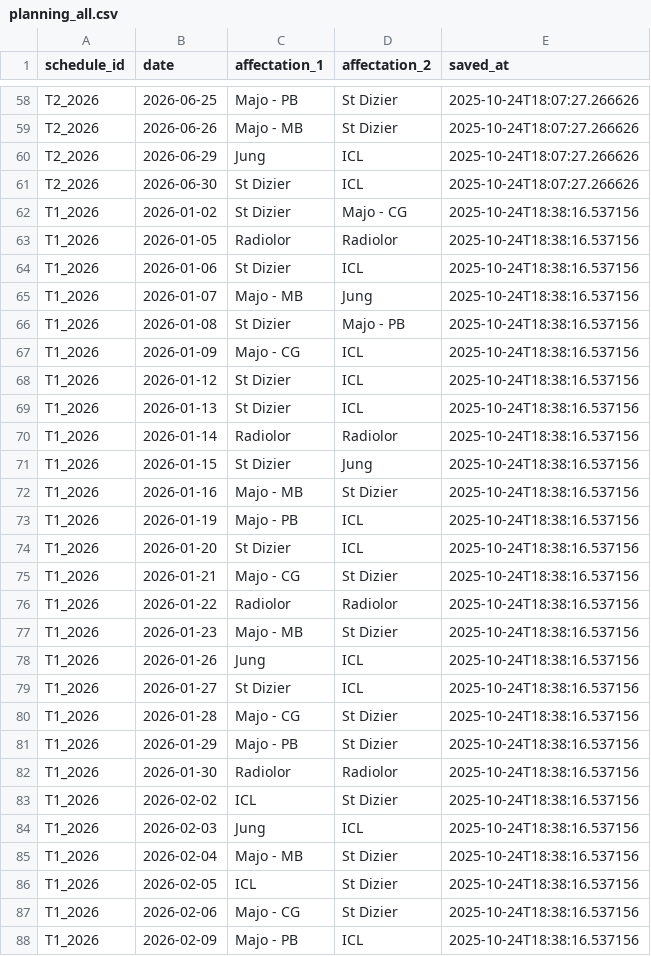
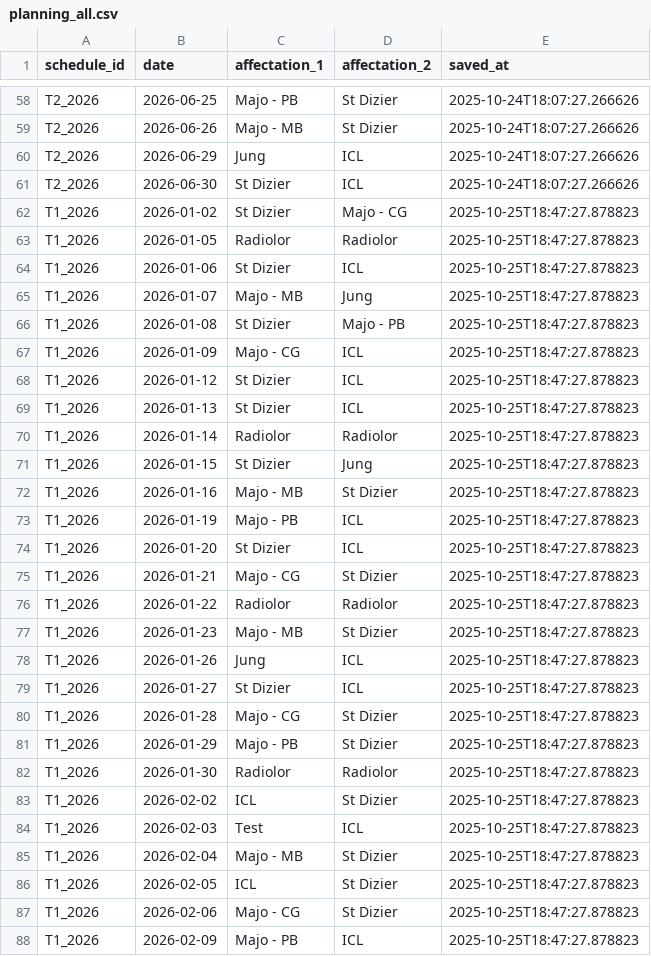
Before and after one commit to JulietteBgl/agenda-generator, a CSV file: data/planning_all.csv, drawn as a sheet; only a part is shown, gaps mark what is left out; the diff covers the shown part only.

Commit message:
Update planning CSV - 2025-10-25 18:47:28

```diff
--- a/data/planning_all.csv
+++ b/data/planning_all.csv
@@ -61,28 +61,28 @@ T2_2026,2026-06-29,Jung,ICL,2025-10-24T18:07:27.266626
 T2_2026,2026-06-30,St Dizier,ICL,2025-10-24T18:07:27.266626
-T1_2026,2026-01-02,St Dizier,Majo - CG,2025-10-24T18:38:16.537156
-T1_2026,2026-01-05,Radiolor,Radiolor,2025-10-24T18:38:16.537156
-T1_2026,2026-01-06,St Dizier,ICL,2025-10-24T18:38:16.537156
-T1_2026,2026-01-07,Majo - MB,Jung,2025-10-24T18:38:16.537156
-T1_2026,2026-01-08,St Dizier,Majo - PB,2025-10-24T18:38:16.537156
-T1_2026,2026-01-09,Majo - CG,ICL,2025-10-24T18:38:16.537156
-T1_2026,2026-01-12,St Dizier,ICL,2025-10-24T18:38:16.537156
-T1_2026,2026-01-13,St Dizier,ICL,2025-10-24T18:38:16.537156
-T1_2026,2026-01-14,Radiolor,Radiolor,2025-10-24T18:38:16.537156
-T1_2026,2026-01-15,St Dizier,Jung,2025-10-24T18:38:16.537156
-T1_2026,2026-01-16,Majo - MB,St Dizier,2025-10-24T18:38:16.537156
-T1_2026,2026-01-19,Majo - PB,ICL,2025-10-24T18:38:16.537156
-T1_2026,2026-01-20,St Dizier,ICL,2025-10-24T18:38:16.537156
-T1_2026,2026-01-21,Majo - CG,St Dizier,2025-10-24T18:38:16.537156
-T1_2026,2026-01-22,Radiolor,Radiolor,2025-10-24T18:38:16.537156
-T1_2026,2026-01-23,Majo - MB,St Dizier,2025-10-24T18:38:16.537156
-T1_2026,2026-01-26,Jung,ICL,2025-10-24T18:38:16.537156
-T1_2026,2026-01-27,St Dizier,ICL,2025-10-24T18:38:16.537156
-T1_2026,2026-01-28,Majo - CG,St Dizier,2025-10-24T18:38:16.537156
-T1_2026,2026-01-29,Majo - PB,St Dizier,2025-10-24T18:38:16.537156
-T1_2026,2026-01-30,Radiolor,Radiolor,2025-10-24T18:38:16.537156
-T1_2026,2026-02-02,ICL,St Dizier,2025-10-24T18:38:16.537156
-T1_2026,2026-02-03,Jung,ICL,2025-10-24T18:38:16.537156
-T1_2026,2026-02-04,Majo - MB,St Dizier,2025-10-24T18:38:16.537156
-T1_2026,2026-02-05,ICL,St Dizier,2025-10-24T18:38:16.537156
-T1_2026,2026-02-06,Majo - CG,St Dizier,2025-10-24T18:38:16.537156
-T1_2026,2026-02-09,Majo - PB,ICL,2025-10-24T18:38:16.537156
+T1_2026,2026-01-02,St Dizier,Majo - CG,2025-10-25T18:47:27.878823
+T1_2026,2026-01-05,Radiolor,Radiolor,2025-10-25T18:47:27.878823
+T1_2026,2026-01-06,St Dizier,ICL,2025-10-25T18:47:27.878823
+T1_2026,2026-01-07,Majo - MB,Jung,2025-10-25T18:47:27.878823
+T1_2026,2026-01-08,St Dizier,Majo - PB,2025-10-25T18:47:27.878823
+T1_2026,2026-01-09,Majo - CG,ICL,2025-10-25T18:47:27.878823
+T1_2026,2026-01-12,St Dizier,ICL,2025-10-25T18:47:27.878823
+T1_2026,2026-01-13,St Dizier,ICL,2025-10-25T18:47:27.878823
+T1_2026,2026-01-14,Radiolor,Radiolor,2025-10-25T18:47:27.878823
+T1_2026,2026-01-15,St Dizier,Jung,2025-10-25T18:47:27.878823
+T1_2026,2026-01-16,Majo - MB,St Dizier,2025-10-25T18:47:27.878823
+T1_2026,2026-01-19,Majo - PB,ICL,2025-10-25T18:47:27.878823
+T1_2026,2026-01-20,St Dizier,ICL,2025-10-25T18:47:27.878823
+T1_2026,2026-01-21,Majo - CG,St Dizier,2025-10-25T18:47:27.878823
+T1_2026,2026-01-22,Radiolor,Radiolor,2025-10-25T18:47:27.878823
+T1_2026,2026-01-23,Majo - MB,St Dizier,2025-10-25T18:47:27.878823
+T1_2026,2026-01-26,Jung,ICL,2025-10-25T18:47:27.878823
+T1_2026,2026-01-27,St Dizier,ICL,2025-10-25T18:47:27.878823
+T1_2026,2026-01-28,Majo - CG,St Dizier,2025-10-25T18:47:27.878823
+T1_2026,2026-01-29,Majo - PB,St Dizier,2025-10-25T18:47:27.878823
+T1_2026,2026-01-30,Radiolor,Radiolor,2025-10-25T18:47:27.878823
+T1_2026,2026-02-02,ICL,St Dizier,2025-10-25T18:47:27.878823
+T1_2026,2026-02-03,Test,ICL,2025-10-25T18:47:27.878823
+T1_2026,2026-02-04,Majo - MB,St Dizier,2025-10-25T18:47:27.878823
+T1_2026,2026-02-05,ICL,St Dizier,2025-10-25T18:47:27.878823
+T1_2026,2026-02-06,Majo - CG,St Dizier,2025-10-25T18:47:27.878823
+T1_2026,2026-02-09,Majo - PB,ICL,2025-10-25T18:47:27.878823
```
Also changed, not shown: 36 edited cells elsewhere in this file.
